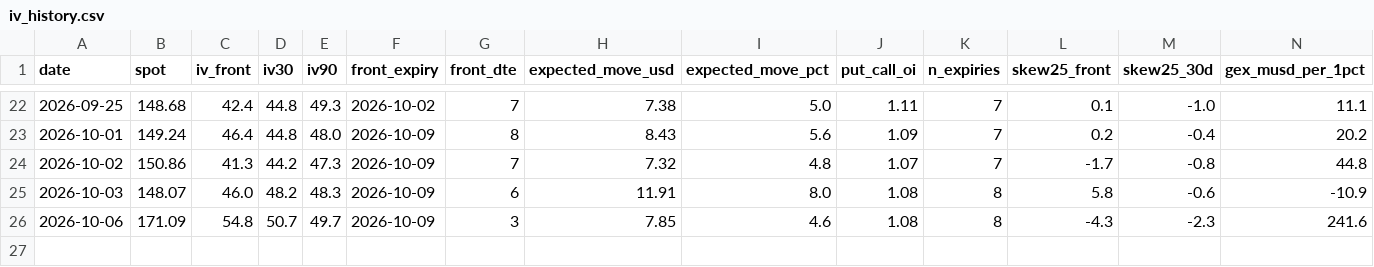
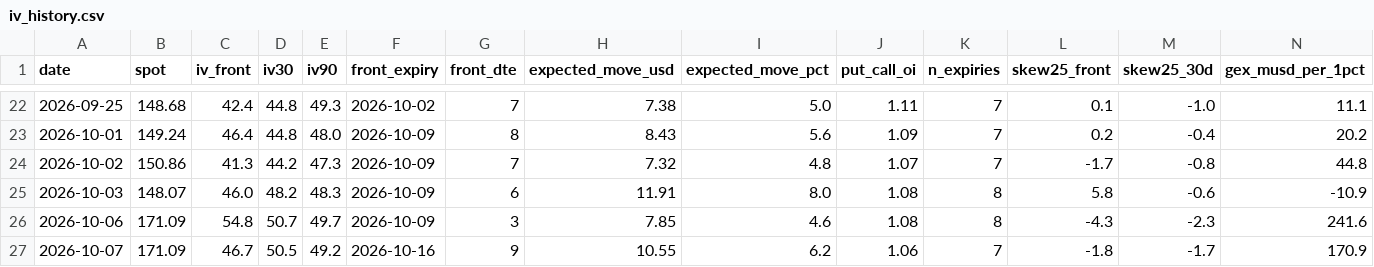
Before and after one commit to dataphilth/spcx-console, a CSV file: data/iv_history.csv, drawn as a sheet; only a part is shown, gaps mark what is left out; rows hold the shown columns only; the diff names each change by its address in the sheet, - before the commit and + after, or states it on an @@ line.

```diff
--- a/data/iv_history.csv
+++ b/data/iv_history.csv
+row 27: 2026-10-07 | 171.09 | 46.7 | 50.5 | 49.2 | 2026-10-16 | 9 | 10.55 | 6.2 | 1.06 | 7 | -1.8 | -1.7 | 170.9
```
Also changed, not shown: data/prices.csv, data/tape_history.csv, 4 other files.
